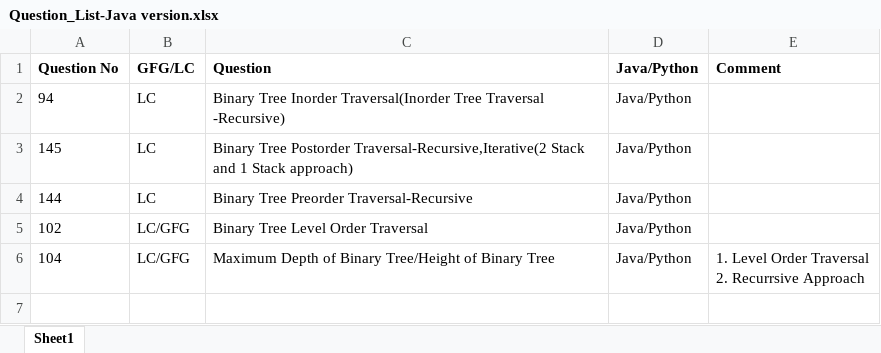
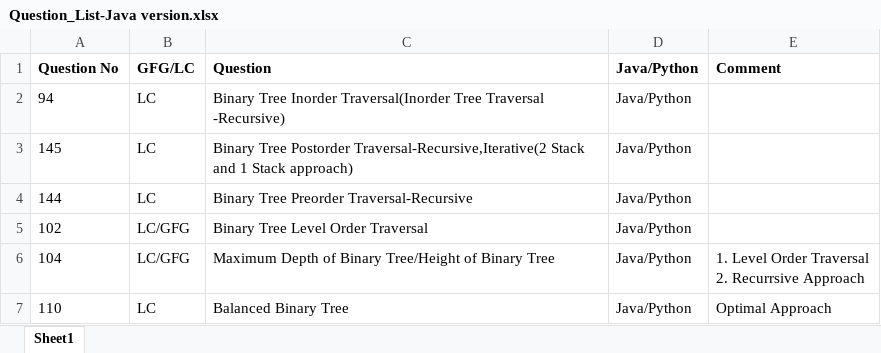
Before and after one commit to ParagNaik2021/Leetcode, an Excel workbook: Binary Search Tree/Java/Question_List-Java version.xlsx, sheet Sheet1, drawn as a sheet; values as stored, in another font and other column widths than the file's, no borders; the diff names each change by its address in the sheet, - before the commit and + after, or states it on an @@ line.

Commit message:
110.Blanced Binary Tree
110.Blanced Binary Tree

```diff
--- a/Binary Search Tree/Java/Question_List-Java version.xlsx (sheet Sheet1)
+++ b/Binary Search Tree/Java/Question_List-Java version.xlsx (sheet Sheet1)
+row 7: 110 | LC | Balanced Binary Tree | Java/Python | Optimal Approach
```
Also changed, not shown: 1 other file.
